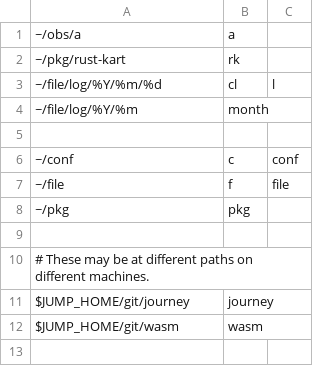
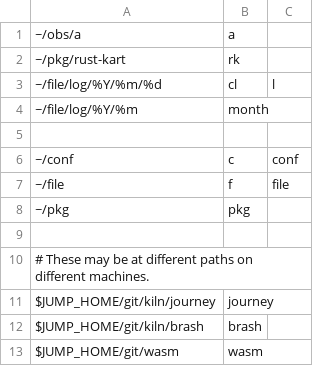
Before and after one commit to jeffs/conf, a CSV file: etc/jump/targets.csv, drawn as a sheet.

Commit message:
Update jump targets & Nushell config comments

```diff
--- a/etc/jump/targets.csv
+++ b/etc/jump/targets.csv
@@ -10,3 +10,4 @@
 # These may be at different paths on different machines.
-$JUMP_HOME/git/journey,journey
+$JUMP_HOME/git/kiln/journey,journey
+$JUMP_HOME/git/kiln/brash,brash
 $JUMP_HOME/git/wasm,wasm
```
Also changed, not shown: 1 other file.
